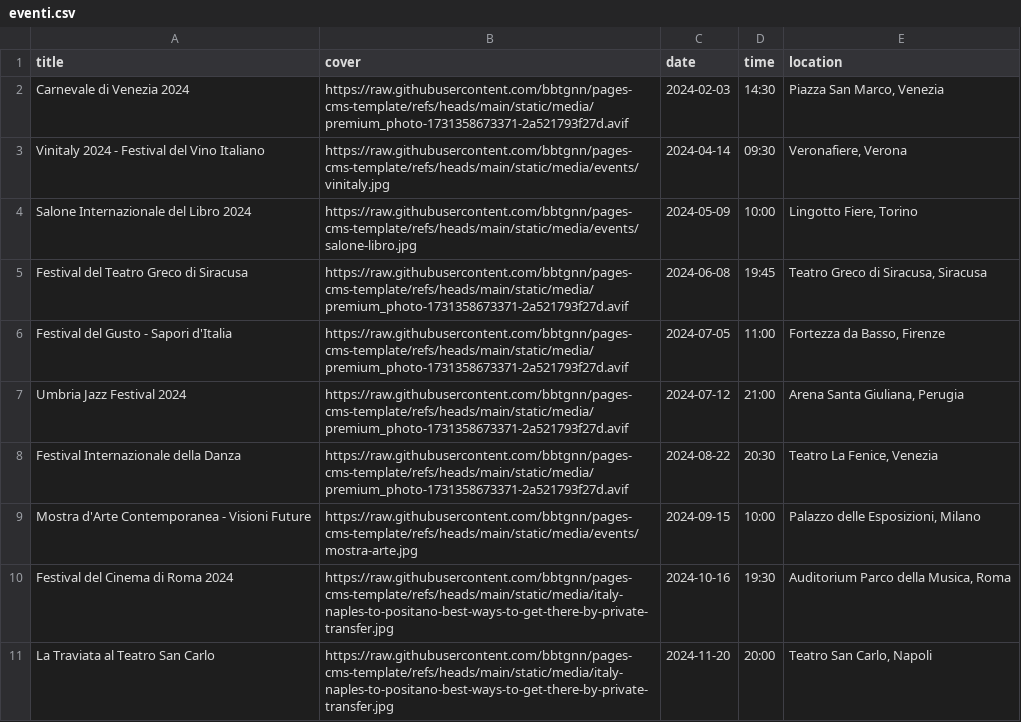
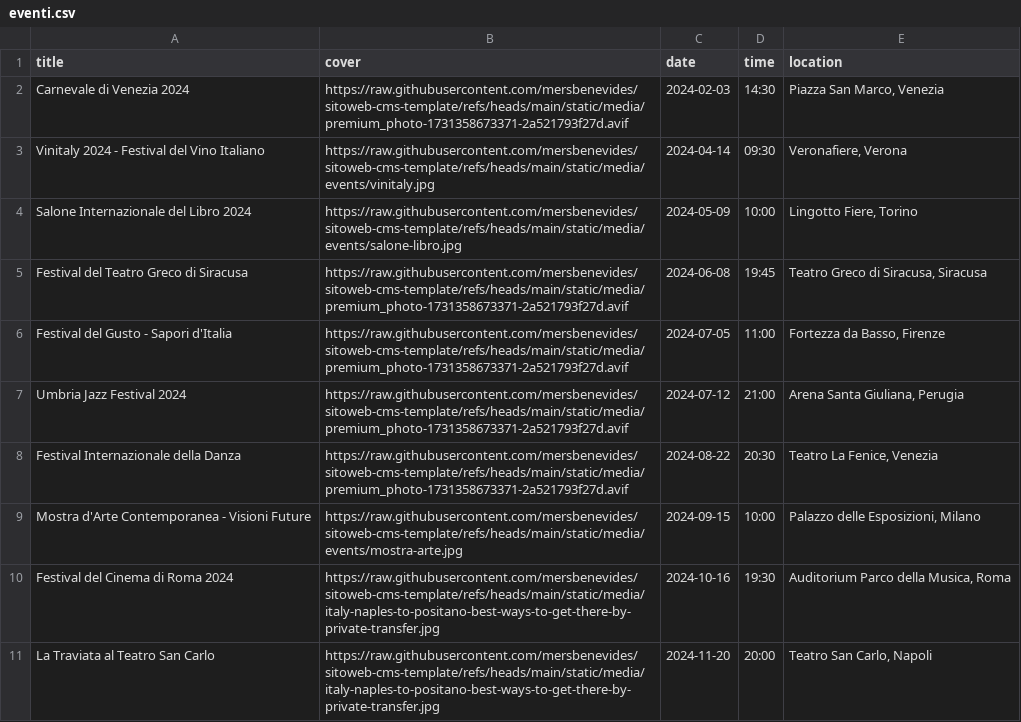
Before and after one commit to mersbenevides/sitoweb-cms-template, a CSV file: src/lib/export-data/eventi.csv, drawn as a sheet.

```diff
--- a/src/lib/export-data/eventi.csv
+++ b/src/lib/export-data/eventi.csv
@@ -1,11 +1,11 @@
 title,cover,date,time,location
-Carnevale di Venezia 2024,https://raw.githubusercontent.com/bbtgnn/pages-cms-template/refs/heads/main/static/media/premium_photo-1731358673371-2a521793f27d.avif,2024-02-03,14:30,"Piazza San Marco, Venezia"
-Vinitaly 2024 - Festival del Vino Italiano,https://raw.githubusercontent.com/bbtgnn/pages-cms-template/refs/heads/main/static/media/events/vinitaly.jpg,2024-04-14,09:30,"Veronafiere, Verona"
-Salone Internazionale del Libro 2024,https://raw.githubusercontent.com/bbtgnn/pages-cms-template/refs/heads/main/static/media/events/salone-libro.jpg,2024-05-09,10:00,"Lingotto Fiere, Torino"
-Festival del Teatro Greco di Siracusa,https://raw.githubusercontent.com/bbtgnn/pages-cms-template/refs/heads/main/static/media/premium_photo-1731358673371-2a521793f27d.avif,2024-06-08,19:45,"Teatro Greco di Siracusa, Siracusa"
-Festival del Gusto - Sapori d'Italia,https://raw.githubusercontent.com/bbtgnn/pages-cms-template/refs/heads/main/static/media/premium_photo-1731358673371-2a521793f27d.avif,2024-07-05,11:00,"Fortezza da Basso, Firenze"
-Umbria Jazz Festival 2024,https://raw.githubusercontent.com/bbtgnn/pages-cms-template/refs/heads/main/static/media/premium_photo-1731358673371-2a521793f27d.avif,2024-07-12,21:00,"Arena Santa Giuliana, Perugia"
-Festival Internazionale della Danza,https://raw.githubusercontent.com/bbtgnn/pages-cms-template/refs/heads/main/static/media/premium_photo-1731358673371-2a521793f27d.avif,2024-08-22,20:30,"Teatro La Fenice, Venezia"
-Mostra d'Arte Contemporanea - Visioni Future,https://raw.githubusercontent.com/bbtgnn/pages-cms-template/refs/heads/main/static/media/events/mostra-arte.jpg,2024-09-15,10:00,"Palazzo delle Esposizioni, Milano"
-Festival del Cinema di Roma 2024,https://raw.githubusercontent.com/bbtgnn/pages-cms-template/refs/heads/main/static/media/italy-naples-to-positano-best-ways-to-get-there-by-private-transfer.jpg,2024-10-16,19:30,"Auditorium Parco della Musica, Roma"
-La Traviata al Teatro San Carlo,https://raw.githubusercontent.com/bbtgnn/pages-cms-template/refs/heads/main/static/media/italy-naples-to-positano-best-ways-to-get-there-by-private-transfer.jpg,2024-11-20,20:00,"Teatro San Carlo, Napoli"
+Carnevale di Venezia 2024,https://raw.githubusercontent.com/mersbenevides/sitoweb-cms-template/refs/heads/main/static/media/premium_photo-1731358673371-2a521793f27d.avif,2024-02-03,14:30,"Piazza San Marco, Venezia"
+Vinitaly 2024 - Festival del Vino Italiano,https://raw.githubusercontent.com/mersbenevides/sitoweb-cms-template/refs/heads/main/static/media/events/vinitaly.jpg,2024-04-14,09:30,"Veronafiere, Verona"
+Salone Internazionale del Libro 2024,https://raw.githubusercontent.com/mersbenevides/sitoweb-cms-template/refs/heads/main/static/media/events/salone-libro.jpg,2024-05-09,10:00,"Lingotto Fiere, Torino"
+Festival del Teatro Greco di Siracusa,https://raw.githubusercontent.com/mersbenevides/sitoweb-cms-template/refs/heads/main/static/media/premium_photo-1731358673371-2a521793f27d.avif,2024-06-08,19:45,"Teatro Greco di Siracusa, Siracusa"
+Festival del Gusto - Sapori d'Italia,https://raw.githubusercontent.com/mersbenevides/sitoweb-cms-template/refs/heads/main/static/media/premium_photo-1731358673371-2a521793f27d.avif,2024-07-05,11:00,"Fortezza da Basso, Firenze"
+Umbria Jazz Festival 2024,https://raw.githubusercontent.com/mersbenevides/sitoweb-cms-template/refs/heads/main/static/media/premium_photo-1731358673371-2a521793f27d.avif,2024-07-12,21:00,"Arena Santa Giuliana, Perugia"
+Festival Internazionale della Danza,https://raw.githubusercontent.com/mersbenevides/sitoweb-cms-template/refs/heads/main/static/media/premium_photo-1731358673371-2a521793f27d.avif,2024-08-22,20:30,"Teatro La Fenice, Venezia"
+Mostra d'Arte Contemporanea - Visioni Future,https://raw.githubusercontent.com/mersbenevides/sitoweb-cms-template/refs/heads/main/static/media/events/mostra-arte.jpg,2024-09-15,10:00,"Palazzo delle Esposizioni, Milano"
+Festival del Cinema di Roma 2024,https://raw.githubusercontent.com/mersbenevides/sitoweb-cms-template/refs/heads/main/static/media/italy-naples-to-positano-best-ways-to-get-there-by-private-transfer.jpg,2024-10-16,19:30,"Auditorium Parco della Musica, Roma"
+La Traviata al Teatro San Carlo,https://raw.githubusercontent.com/mersbenevides/sitoweb-cms-template/refs/heads/main/static/media/italy-naples-to-positano-best-ways-to-get-there-by-private-transfer.jpg,2024-11-20,20:00,"Teatro San Carlo, Napoli"
```
Also changed, not shown: 1 other file.
